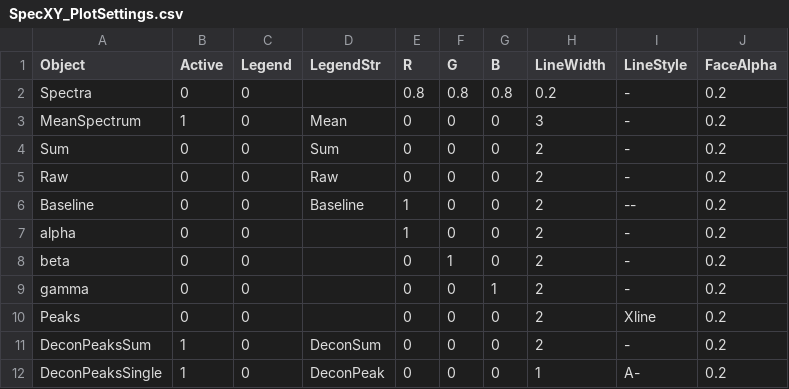
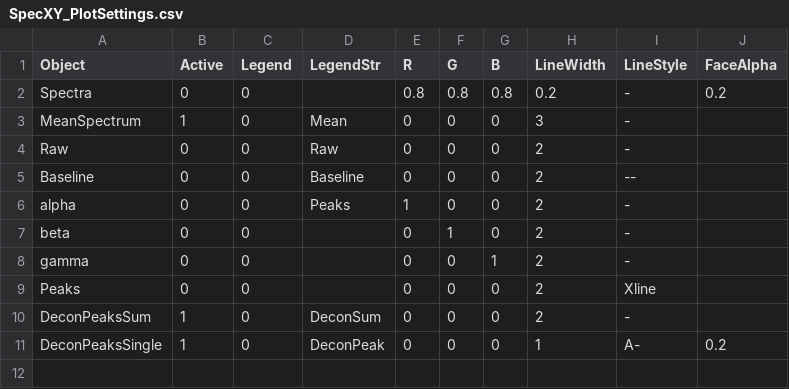
Before and after one commit to NilsGies/SpecXY_Public, a CSV file: Program/Dev/SpecXY_PlotSettings.csv, drawn as a sheet.

```diff
--- a/Program/Dev/SpecXY_PlotSettings.csv
+++ b/Program/Dev/SpecXY_PlotSettings.csv
@@ -2,11 +2,10 @@
 Spectra,0,0,,0.8,0.8,0.8,0.2,-,0.2
-MeanSpectrum,1,0,Mean,0,0,0,3,-,0.2
-Sum,0,0,Sum,0,0,0,2,-,0.2
-Raw,0,0, Raw,0,0,0,2,-,0.2
-Baseline,0,0, Baseline,1,0,0,2,--,0.2
-alpha,0,0,,1,0,0,2,-,0.2
-beta,0,0,,0,1,0,2,-,0.2
-gamma,0,0,,0,0,1,2,-,0.2
-Peaks,0,0,,0,0,0,2,Xline,0.2
-DeconPeaksSum,1,0, DeconSum,0,0,0,2,-,0.2
+MeanSpectrum,1,0, Mean,0,0,0,3,-,
+Raw,0,0, Raw,0,0,0,2,-,
+Baseline,0,0, Baseline,0,0,0,2,--,
+alpha,0,0, Peaks,1,0,0,2,-,
+beta,0,0,,0,1,0,2,-,
+gamma,0,0,,0,0,1,2,-,
+Peaks,0,0,,0,0,0,2,Xline,
+DeconPeaksSum,1,0, DeconSum,0,0,0,2,-,
 DeconPeaksSingle,1,0, DeconPeak,0,0,0,1,A-,0.2
```
Also changed, not shown: Program/Dev/MapPresetTable.csv, 46 other files.
